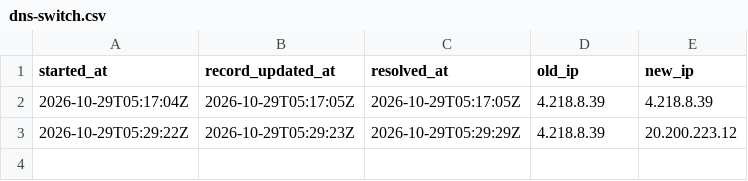
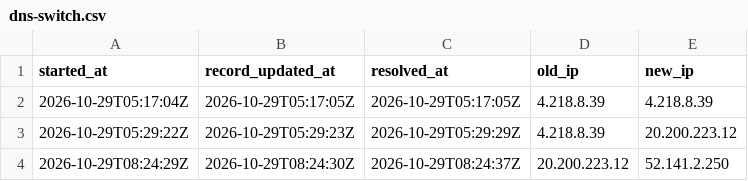
Before and after one commit to qivarnq3g/cloud-native-disaster-recovery, a CSV file: data/azure/dns-switch.csv, drawn as a sheet; the diff names each change by its address in the sheet, - before the commit and + after, or states it on an @@ line.

```diff
--- a/data/azure/dns-switch.csv
+++ b/data/azure/dns-switch.csv
+row 4: 2026-10-29T08:24:29Z | 2026-10-29T08:24:30Z | 2026-10-29T08:24:37Z | 20.200.223.12 | 52.141.2.250
```
Also changed, not shown: data/azure/cluster-build.csv, data/azure/deploy.csv, 7 other files.
